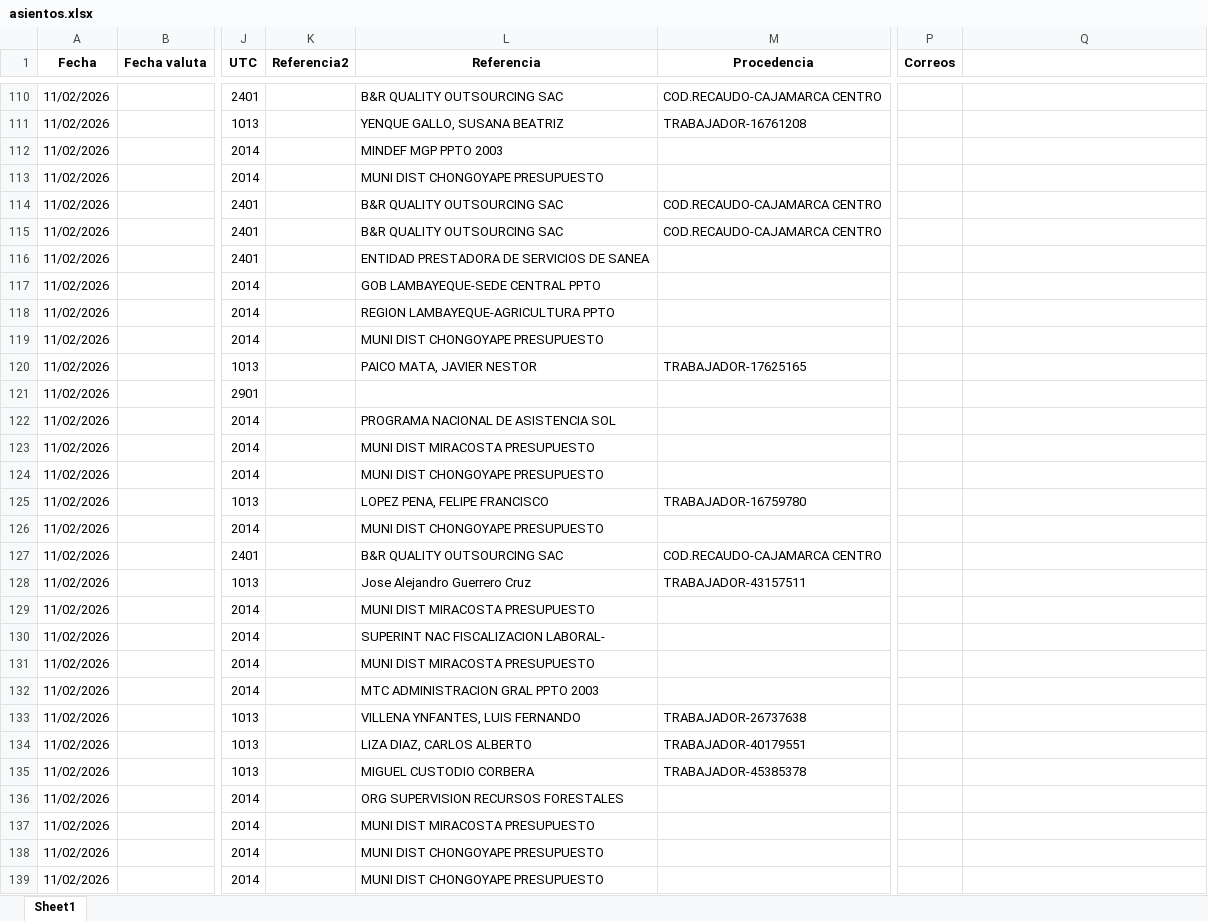
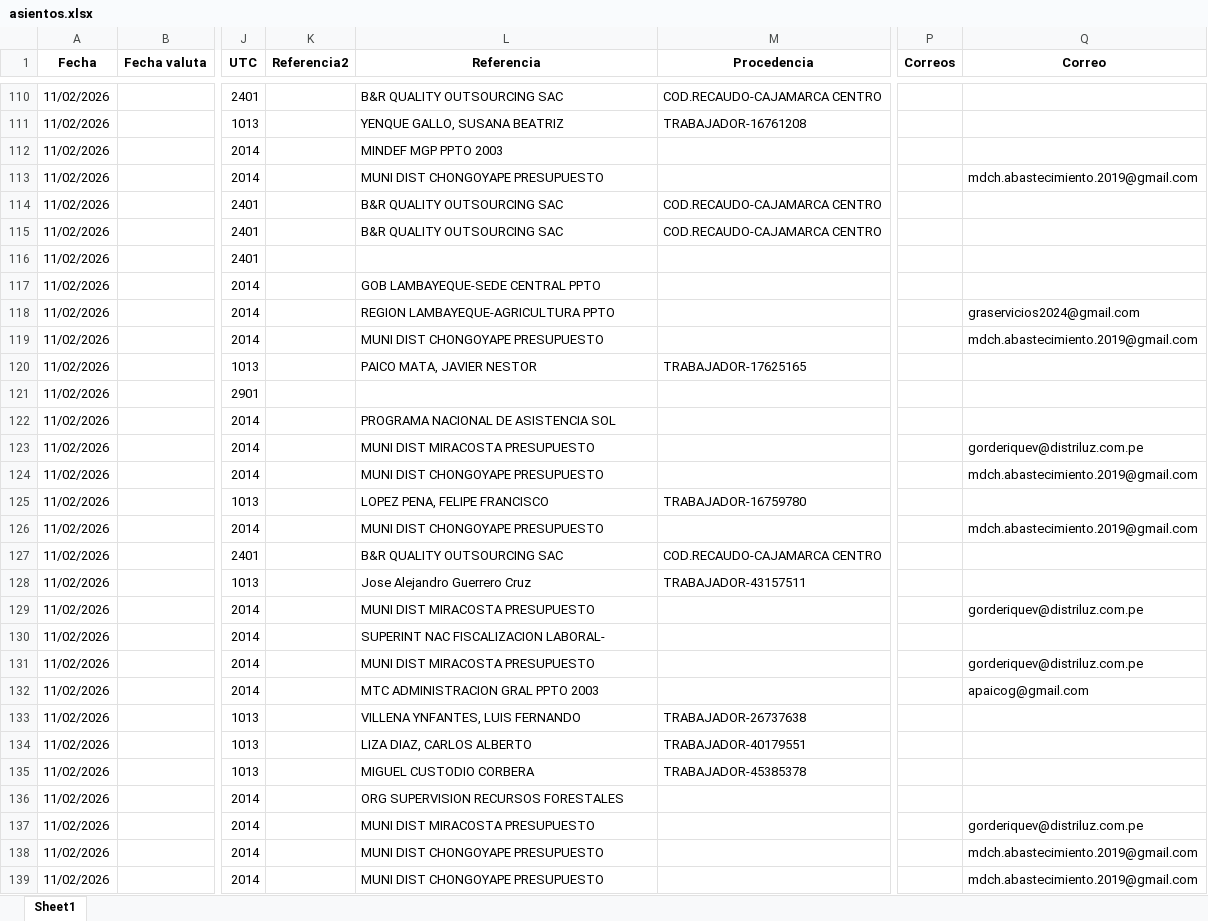
Before and after one commit to Joseph-P-ctrl/Banco, an Excel workbook: files/asientos.xlsx, sheet Sheet1, drawn as a sheet; only a part is shown, gaps mark what is left out; values as stored, in another font and other column widths than the file's, no borders; the diff covers the shown part only; the diff names each change by its address in the sheet, - before the commit and + after, or states it on an @@ line.

```diff
--- a/files/asientos.xlsx (sheet Sheet1)
+++ b/files/asientos.xlsx (sheet Sheet1)
-Q1: (empty)
+Q1: Correo
-Q113 (Correo): (empty)
+Q113 (Correo): mdch.abastecimiento.2019@gmail.com
-L116 (Referencia): ENTIDAD PRESTADORA DE SERVICIOS DE SANEA
+L116 (Referencia): (empty)
-Q118 (Correo): (empty)
+Q118 (Correo): graservicios2024@gmail.com
-Q119 (Correo): (empty)
+Q119 (Correo): mdch.abastecimiento.2019@gmail.com
-Q123 (Correo): (empty)
+Q123 (Correo): gorderiquev@distriluz.com.pe
-Q124 (Correo): (empty)
+Q124 (Correo): mdch.abastecimiento.2019@gmail.com
-Q126 (Correo): (empty)
+Q126 (Correo): mdch.abastecimiento.2019@gmail.com
-Q129 (Correo): (empty)
+Q129 (Correo): gorderiquev@distriluz.com.pe
-Q131 (Correo): (empty)
+Q131 (Correo): gorderiquev@distriluz.com.pe
-Q132 (Correo): (empty)
+Q132 (Correo): apaicog@gmail.com
-Q137 (Correo): (empty)
+Q137 (Correo): gorderiquev@distriluz.com.pe
-Q138:Q139 (Correo): (empty)
+Q138:Q139 (Correo): mdch.abastecimiento.2019@gmail.com
```
Also changed, not shown: 108 edited cells elsewhere in this sheet, 43 other files.
